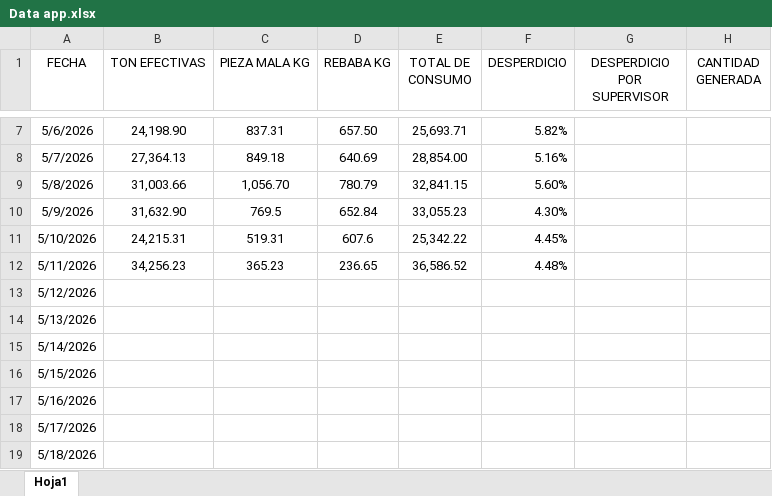
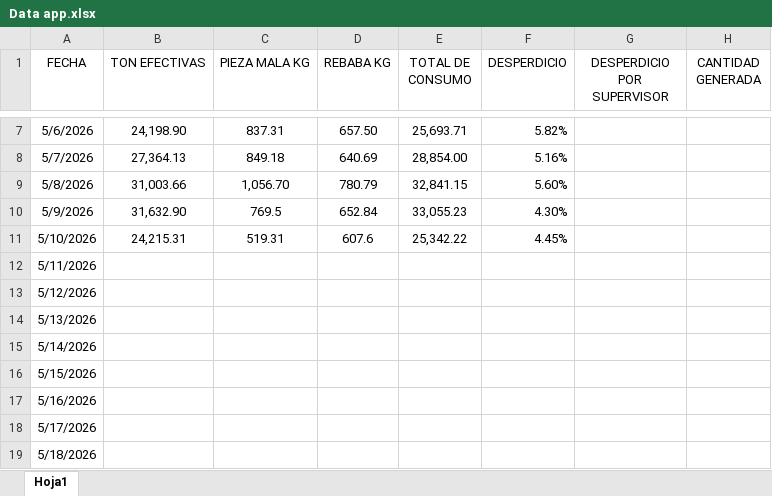
Before and after one commit to martinezbelcasta-tech/industrias-sanchia, an Excel workbook: Data app.xlsx, sheet Hoja1, drawn as a sheet; only a part is shown, gaps mark what is left out; values as stored, in another font and other column widths than the file's, no borders; the diff names each change by its address in the sheet, - before the commit and + after, or states it on an @@ line.

Commit message:
Add files via upload

```diff
--- a/Data app.xlsx (sheet Hoja1)
+++ b/Data app.xlsx (sheet Hoja1)
-B12 (TON EFECTIVAS): 34,256.23
+B12 (TON EFECTIVAS): (empty)
-C12 (PIEZA MALA KG): 365.23
+C12 (PIEZA MALA KG): (empty)
-D12 (REBABA KG): 236.65
+D12 (REBABA KG): (empty)
-E12 (TOTAL DE CONSUMO): 36,586.52
+E12 (TOTAL DE CONSUMO): (empty)
-F12 (DESPERDICIO): 4.48%
+F12 (DESPERDICIO): (empty)
```
